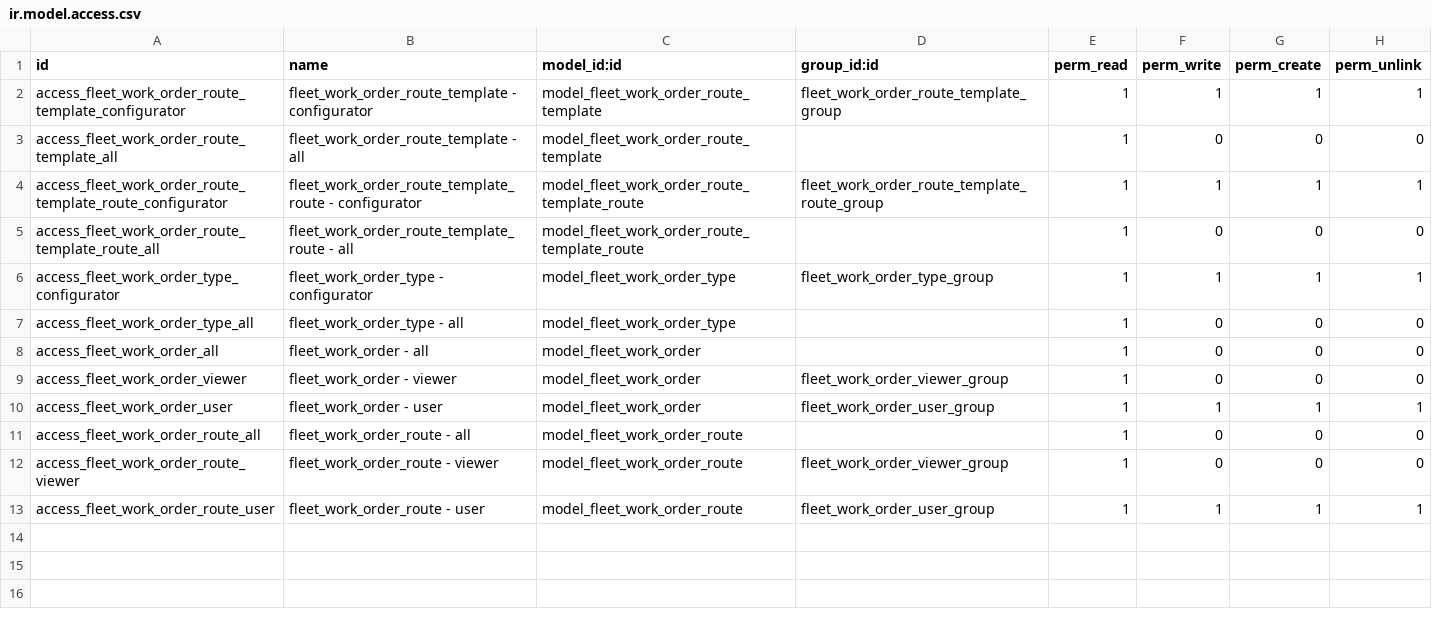
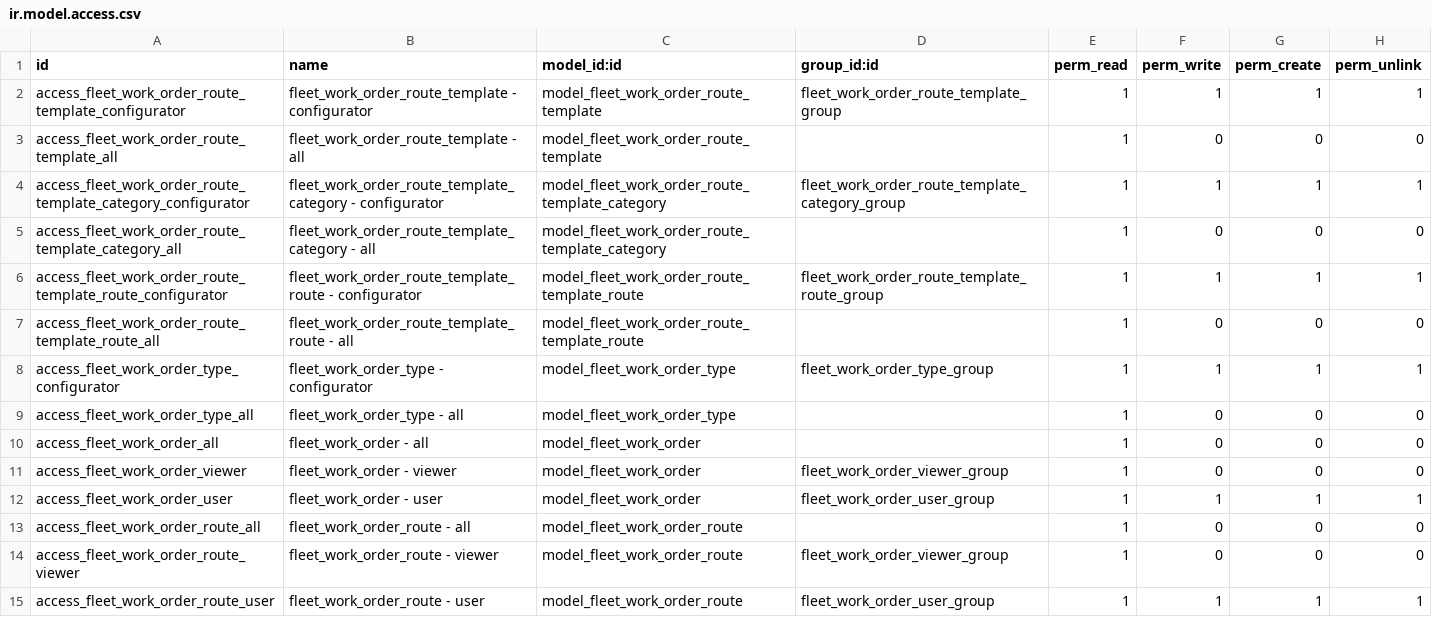
Before and after one commit to open-synergy/ssi-fleet-management, a CSV file: ssi_fleet_work_order/security/ir.model.access.csv, drawn as a sheet.

Commit message:
[UPD] ssi_fleet_work_order

```diff
--- a/ssi_fleet_work_order/security/ir.model.access.csv
+++ b/ssi_fleet_work_order/security/ir.model.access.csv
@@ -3,2 +3,4 @@ access_fleet_work_order_route_template_configurator,fleet_work_order_route_templ
 access_fleet_work_order_route_template_all,fleet_work_order_route_template - all,model_fleet_work_order_route_template,,1,0,0,0
+access_fleet_work_order_route_template_category_configurator,fleet_work_order_route_template_category - configurator,model_fleet_work_order_route_template_category,fleet_work_order_route_template_category_group,1,1,1,1
+access_fleet_work_order_route_template_category_all,fleet_work_order_route_template_category - all,model_fleet_work_order_route_template_category,,1,0,0,0
 access_fleet_work_order_route_template_route_configurator,fleet_work_order_route_template_route - configurator,model_fleet_work_order_route_template_route,fleet_work_order_route_template_route_group,1,1,1,1
```
Also changed, not shown: 10 other files.
